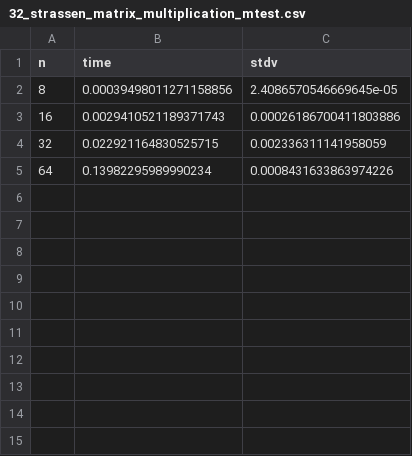
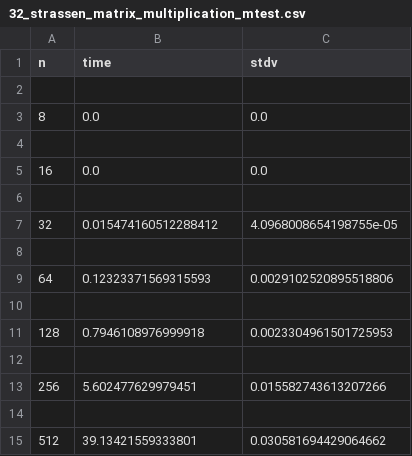
Before and after one commit to katarynka/TheMatrix, a CSV file: experiments/Results/strassen_m_experiments/32_strassen_matrix_multiplication_mtest.csv, drawn as a sheet.

```diff
--- a/experiments/Results/strassen_m_experiments/32_strassen_matrix_multiplication_mtest.csv
+++ b/experiments/Results/strassen_m_experiments/32_strassen_matrix_multiplication_mtest.csv
@@ -1,5 +1,15 @@
 n,time,stdv
-8,0.00039498011271158856,2.4086570546669645e-05
-16,0.0029410521189371743,0.00026186700411803886
-32,0.022921164830525715,0.002336311141958059
-64,0.13982295989990234,0.0008431633863974226
+
+8,0.0,0.0
+
+16,0.0,0.0
+
+32,0.015474160512288412,4.0968008654198755e-05
+
+64,0.12323371569315593,0.0029102520895518806
+
+128,0.7946108976999918,0.0023304961501725953
+
+256,5.602477629979451,0.015582743613207266
+
+512,39.13421559333801,0.030581694429064662
```
Also changed, not shown: experiments/Results/strassen_m_experiments/16_strassen_matrix_multiplication_mtest.csv, experiments/Results/write_through_m_experiments/32_recursive_write_through_matrix_multiplication_mtest.csv, 15 other files.
